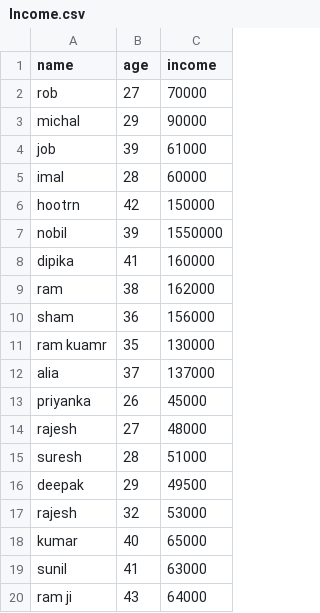
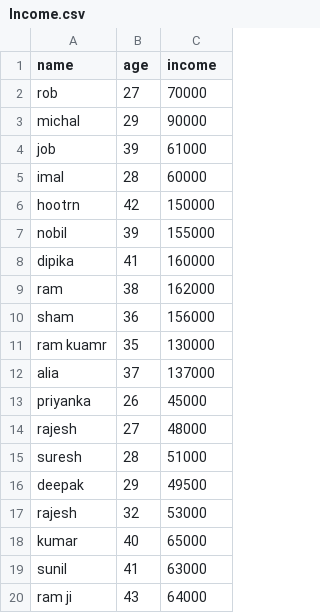
Before and after one commit to suneel0310/spread_sheets, a CSV file: Income.csv, drawn as a sheet.

Commit message:
Update Income.csv

```diff
--- a/Income.csv
+++ b/Income.csv
@@ -6,3 +6,3 @@ imal,28,60000
 hootrn,42,150000
-nobil,39,1550000
+nobil,39,155000
 dipika,41,160000
```
